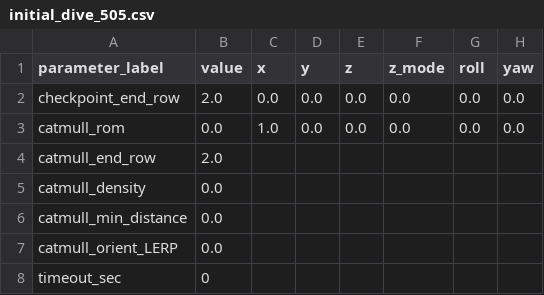
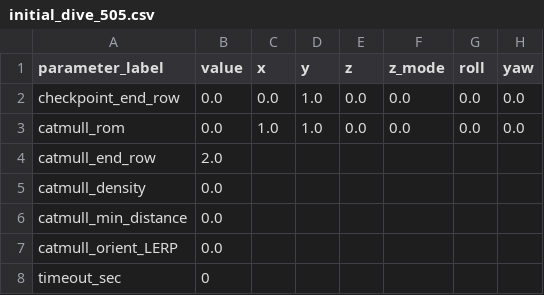
Before and after one commit to KyutechUnderWater/kyubic_ros, a CSV file: kyubic_ws/src/control/automatic/planning/path_planner/assets/iwakuni/initial_dive_505.csv, drawn as a sheet; only a part is shown; the diff names each change by its address in the sheet, - before the commit and + after, or states it on an @@ line.

```diff
--- a/kyubic_ws/src/control/automatic/planning/path_planner/assets/iwakuni/initial_dive_505.csv
+++ b/kyubic_ws/src/control/automatic/planning/path_planner/assets/iwakuni/initial_dive_505.csv
-B2 (value): 2.0
+B2 (value): 0.0
-D2:D3 (y): 0.0
+D2:D3 (y): 1.0
```
Also changed, not shown: 55 other files.
